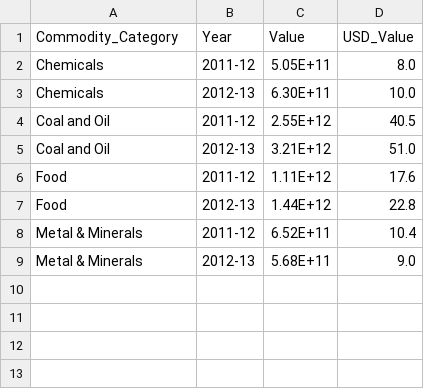
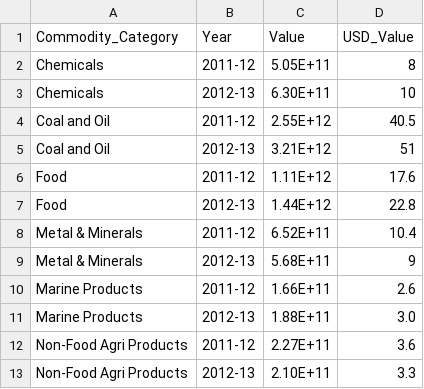
Before and after one commit to ayadav3/MSAN622_InfoVisualization, a CSV file: Project/multiple_chart.csv, drawn as a sheet.

```diff
--- a/Project/multiple_chart.csv
+++ b/Project/multiple_chart.csv
@@ -1,6 +1,6 @@
 Commodity_Category,Year,Value,USD_Value
-Chemicals,2011-12,5.05E+11,8.0
-Chemicals,2012-13,6.30E+11,10.0
+Chemicals,2011-12,5.05E+11,8
+Chemicals,2012-13,6.30E+11,10
 Coal and Oil,2011-12,2.55E+12,40.5
-Coal and Oil,2012-13,3.21E+12,51.0
+Coal and Oil,2012-13,3.21E+12,51
 Food,2011-12,1.11E+12,17.6
@@ -8,2 +8,6 @@ Food,2012-13,1.44E+12,22.8
 Metal & Minerals,2011-12,6.52E+11,10.4
-Metal & Minerals,2012-13,5.68E+11,9.0
+Metal & Minerals,2012-13,5.68E+11,9
+Marine Products,2011-12,1.66E+11,2.6
+Marine Products,2012-13,1.88E+11,3.0
+Non-Food Agri Products,2011-12,2.27E+11,3.6
+Non-Food Agri Products,2012-13,2.10E+11,3.3
```
Also changed, not shown: Project/bar_chart_1.csv, 9 other files.
